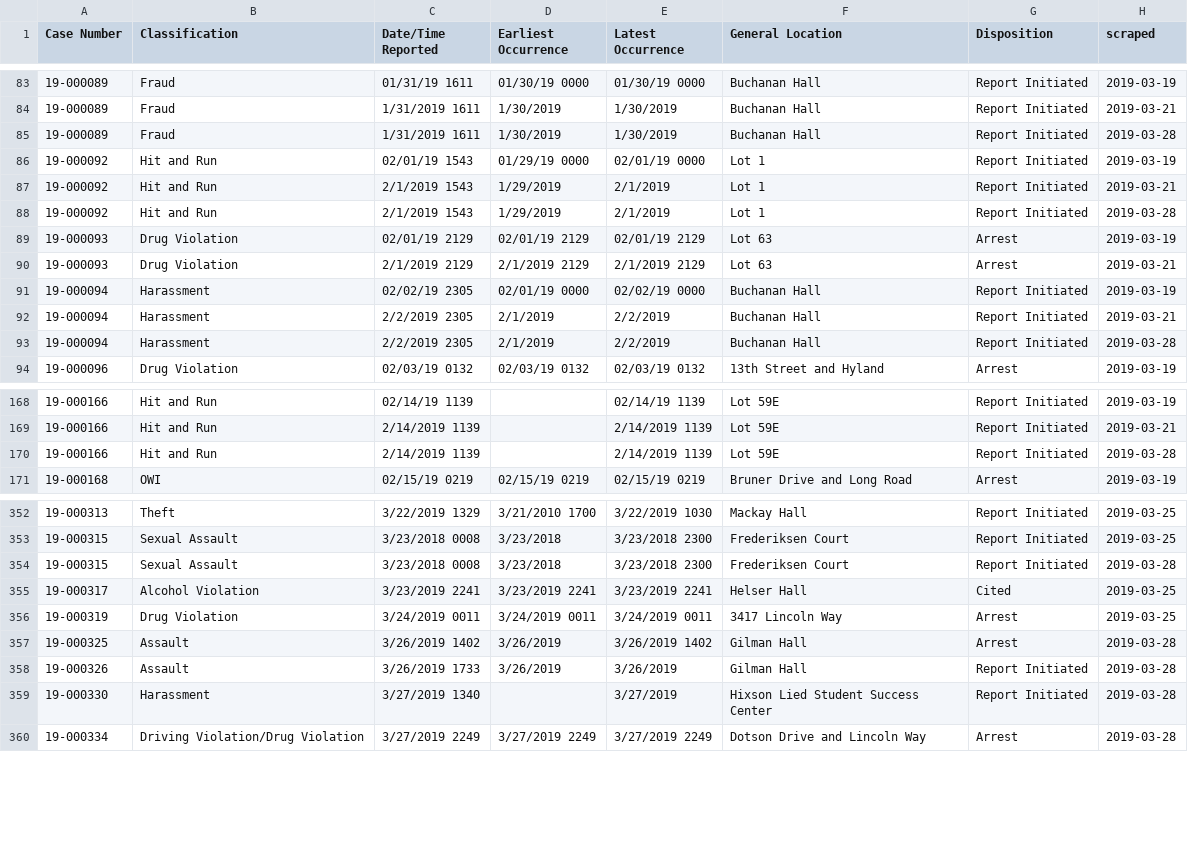
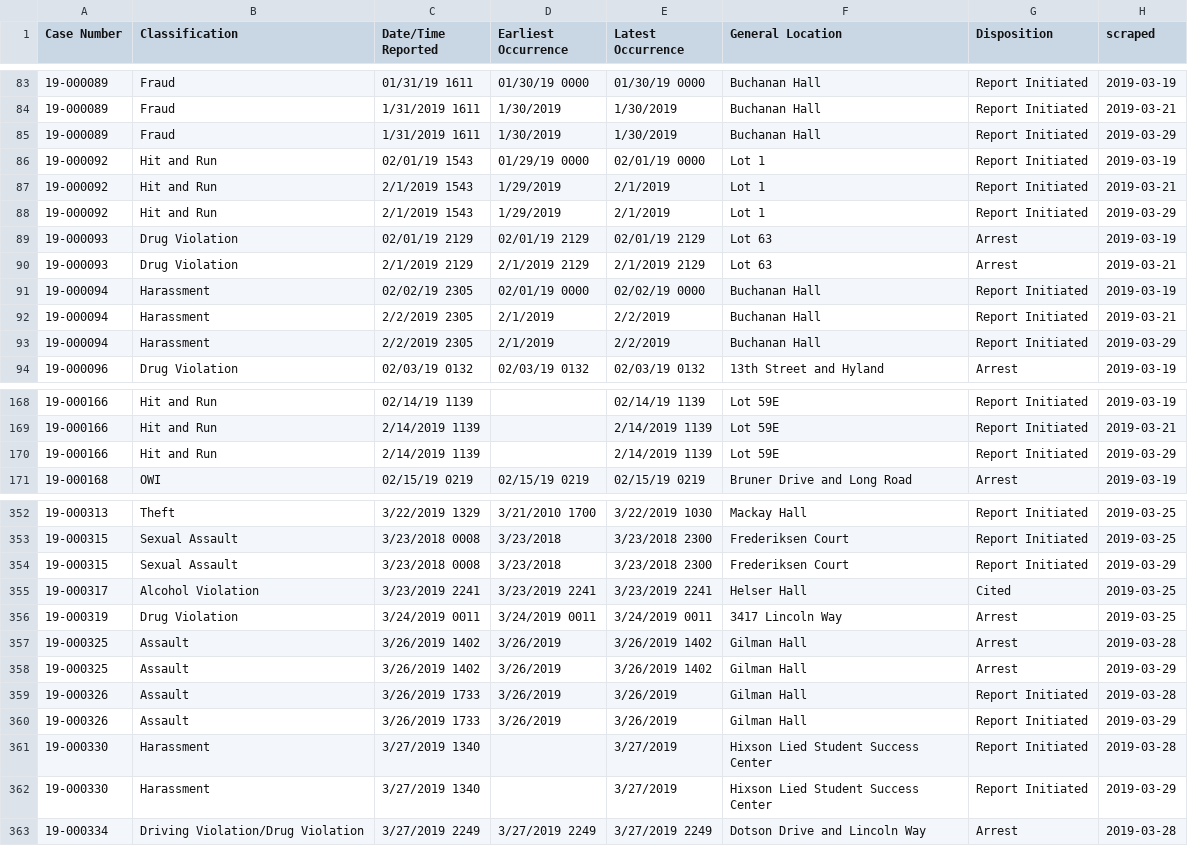
Before and after one commit to srvanderplas/ISU_Crime_Data, a CSV file: isu_crime_data.csv, drawn as a sheet; only a part is shown, gaps mark what is left out; the diff covers the shown part only.

Commit message:
Automatic Update

```diff
--- a/isu_crime_data.csv
+++ b/isu_crime_data.csv
@@ -84,6 +84,6 @@ Case Number,Classification,Date/Time Reported,Earliest Occurrence,Latest Occurre
 19-000089,Fraud,1/31/2019 1611,1/30/2019,1/30/2019,Buchanan Hall,Report Initiated,2019-03-21
-19-000089,Fraud,1/31/2019 1611,1/30/2019 ,1/30/2019 ,Buchanan Hall,Report Initiated,2019-03-28
+19-000089,Fraud,1/31/2019 1611,1/30/2019 ,1/30/2019 ,Buchanan Hall,Report Initiated,2019-03-29
 19-000092,Hit and Run,02/01/19 1543,01/29/19 0000,02/01/19 0000,Lot 1,Report Initiated,2019-03-19
 19-000092,Hit and Run,2/1/2019 1543,1/29/2019,2/1/2019,Lot 1,Report Initiated,2019-03-21
-19-000092,Hit and Run,2/1/2019 1543,1/29/2019 ,2/1/2019 ,Lot 1,Report Initiated,2019-03-28
+19-000092,Hit and Run,2/1/2019 1543,1/29/2019 ,2/1/2019 ,Lot 1,Report Initiated,2019-03-29
 19-000093,Drug Violation,02/01/19 2129,02/01/19 2129,02/01/19 2129,Lot 63,Arrest,2019-03-19
@@ -92,3 +92,3 @@ Case Number,Classification,Date/Time Reported,Earliest Occurrence,Latest Occurre
 19-000094,Harassment,2/2/2019 2305,2/1/2019,2/2/2019,Buchanan Hall,Report Initiated,2019-03-21
-19-000094,Harassment,2/2/2019 2305,2/1/2019 ,2/2/2019 ,Buchanan Hall,Report Initiated,2019-03-28
+19-000094,Harassment,2/2/2019 2305,2/1/2019 ,2/2/2019 ,Buchanan Hall,Report Initiated,2019-03-29
 19-000096,Drug Violation,02/03/19 0132,02/03/19 0132,02/03/19 0132,13th Street and Hyland,Arrest,2019-03-19
@@ -169,3 +169,3 @@ Case Number,Classification,Date/Time Reported,Earliest Occurrence,Latest Occurre
 19-000166,Hit and Run,2/14/2019 1139,,2/14/2019 1139,Lot 59E,Report Initiated,2019-03-21
-19-000166,Hit and Run,2/14/2019 1139, ,2/14/2019 1139,Lot 59E,Report Initiated,2019-03-28
+19-000166,Hit and Run,2/14/2019 1139, ,2/14/2019 1139,Lot 59E,Report Initiated,2019-03-29
 19-000168,OWI,02/15/19 0219,02/15/19 0219,02/15/19 0219,Bruner Drive and Long Road,Arrest,2019-03-19
@@ -353,3 +353,3 @@ Case Number,Classification,Date/Time Reported,Earliest Occurrence,Latest Occurre
 19-000315,Sexual Assault,3/23/2018 0008,3/23/2018,3/23/2018 2300,Frederiksen Court,Report Initiated,2019-03-25
-19-000315,Sexual Assault,3/23/2018 0008,3/23/2018 ,3/23/2018 2300,Frederiksen Court,Report Initiated,2019-03-28
+19-000315,Sexual Assault,3/23/2018 0008,3/23/2018 ,3/23/2018 2300,Frederiksen Court,Report Initiated,2019-03-29
 19-000317,Alcohol Violation,3/23/2019 2241,3/23/2019 2241,3/23/2019 2241,Helser Hall,Cited,2019-03-25
@@ -357,0 +358 @@ Case Number,Classification,Date/Time Reported,Earliest Occurrence,Latest Occurre
+19-000325,Assault,3/26/2019 1402,3/26/2019 ,3/26/2019 1402,Gilman Hall,Arrest,2019-03-29
@@ -358,0 +360 @@ Case Number,Classification,Date/Time Reported,Earliest Occurrence,Latest Occurre
+19-000326,Assault,3/26/2019 1733,3/26/2019 ,3/26/2019 ,Gilman Hall,Report Initiated,2019-03-29
@@ -360 +362,2 @@ Case Number,Classification,Date/Time Reported,Earliest Occurrence,Latest Occurre
+19-000330,Harassment,3/27/2019 1340, ,3/27/2019 ,Hixson Lied Student Success Center,Report Initiated,2019-03-29
 19-000334,Driving Violation/Drug Violation,3/27/2019 2249,3/27/2019 2249,3/27/2019 2249,Dotson Drive and Lincoln Way,Arrest,2019-03-28
```
Also changed, not shown: 42 edited cells elsewhere in this file.
